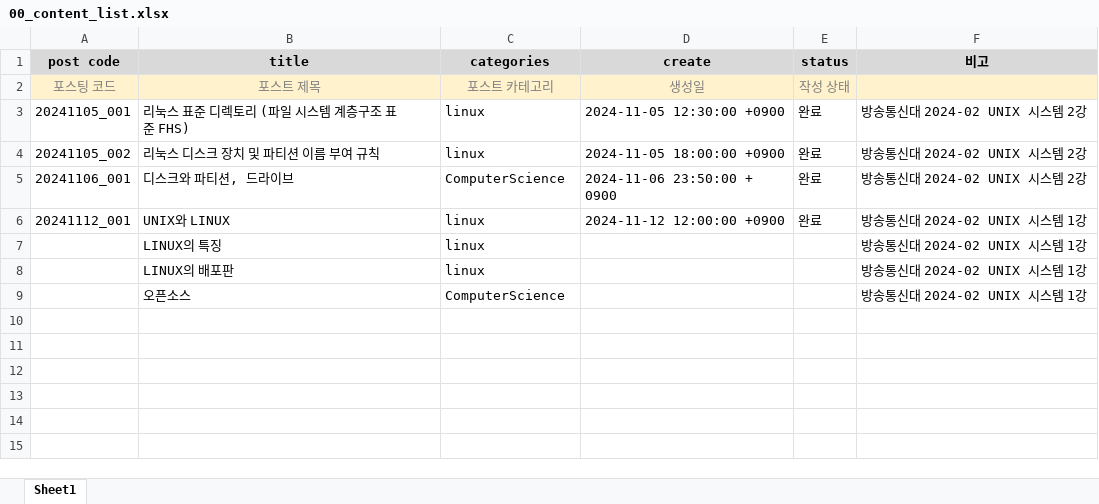
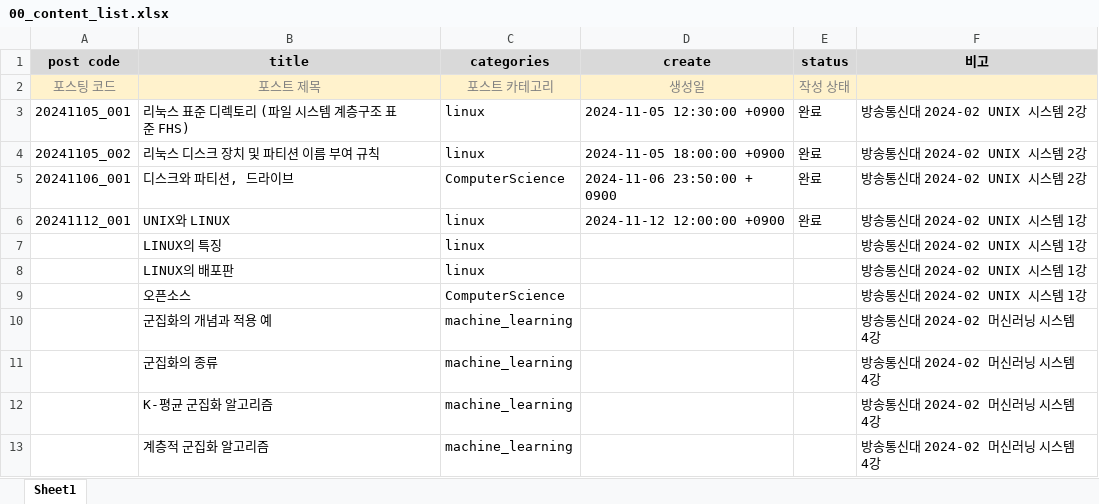
Before and after one commit to whdrns2013/whdrns2013.github.io, an Excel workbook: assets/xlsx/00_content_list.xlsx, sheet Sheet1, drawn as a sheet; values as stored, in another font and other column widths than the file's, no borders; the diff names each change by its address in the sheet, - before the commit and + after, or states it on an @@ line.

Commit message:
Update 00_content_list.xlsx

```diff
--- a/assets/xlsx/00_content_list.xlsx (sheet Sheet1)
+++ b/assets/xlsx/00_content_list.xlsx (sheet Sheet1)
+row 10:  | 군집화의 개념과 적용 예 | machine_learning |  |  | 방송통신대 2024-02 머신러닝 시스템 4강
+row 11:  | 군집화의 종류 | machine_learning |  |  | 방송통신대 2024-02 머신러닝 시스템 4강
+row 12:  | K-평균 군집화 알고리즘 | machine_learning |  |  | 방송통신대 2024-02 머신러닝 시스템 4강
+row 13:  | 계층적 군집화 알고리즘 | machine_learning |  |  | 방송통신대 2024-02 머신러닝 시스템 4강
```
